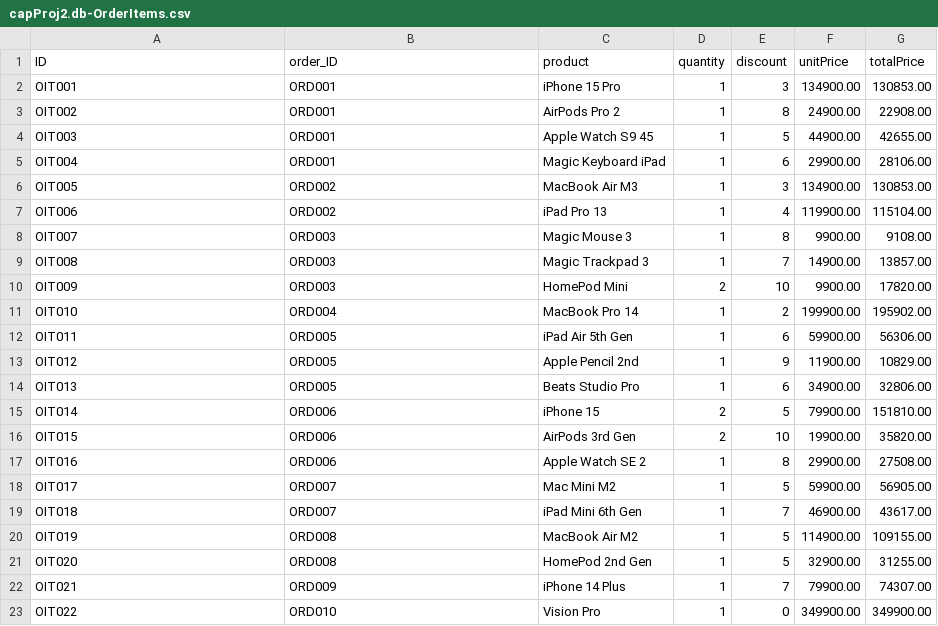
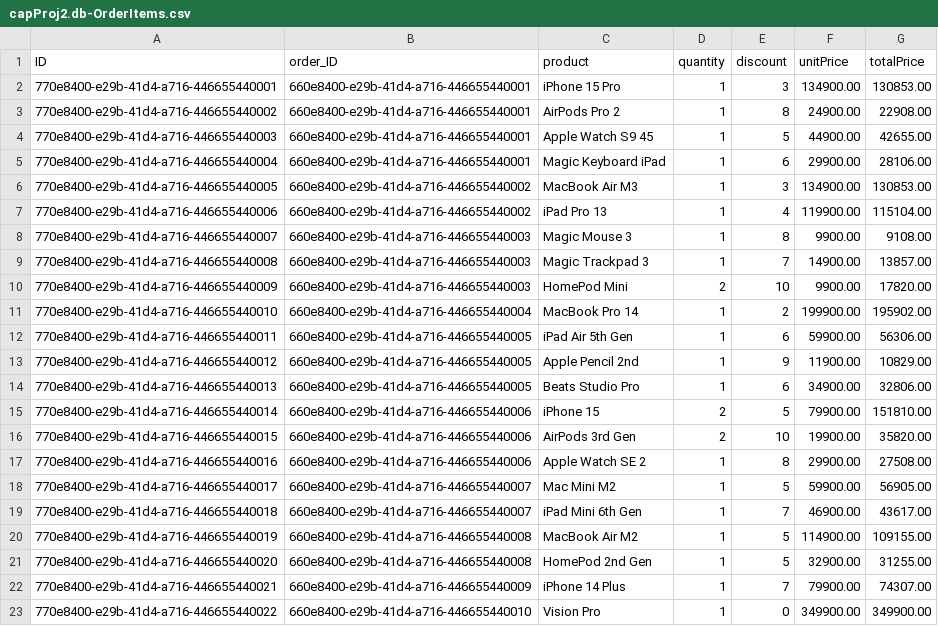
Before and after one commit to Giri-FioriDev/capProj2, a CSV file: db/data/capProj2.db-OrderItems.csv, drawn as a sheet; only a part is shown; the diff covers the shown part only.

Commit message:
data updated

```diff
--- a/db/data/capProj2.db-OrderItems.csv
+++ b/db/data/capProj2.db-OrderItems.csv
@@ -1,23 +1,23 @@
 ID,order_ID,product,quantity,discount,unitPrice,totalPrice
-OIT001,ORD001,iPhone 15 Pro,1,3,134900.00,130853.00
-OIT002,ORD001,AirPods Pro 2,1,8,24900.00,22908.00
-OIT003,ORD001,Apple Watch S9 45,1,5,44900.00,42655.00
-OIT004,ORD001,Magic Keyboard iPad,1,6,29900.00,28106.00
-OIT005,ORD002,MacBook Air M3,1,3,134900.00,130853.00
-OIT006,ORD002,iPad Pro 13,1,4,119900.00,115104.00
-OIT007,ORD003,Magic Mouse 3,1,8,9900.00,9108.00
-OIT008,ORD003,Magic Trackpad 3,1,7,14900.00,13857.00
-OIT009,ORD003,HomePod Mini,2,10,9900.00,17820.00
-OIT010,ORD004,MacBook Pro 14,1,2,199900.00,195902.00
-OIT011,ORD005,iPad Air 5th Gen,1,6,59900.00,56306.00
-OIT012,ORD005,Apple Pencil 2nd,1,9,11900.00,10829.00
-OIT013,ORD005,Beats Studio Pro,1,6,34900.00,32806.00
-OIT014,ORD006,iPhone 15,2,5,79900.00,151810.00
-OIT015,ORD006,AirPods 3rd Gen,2,10,19900.00,35820.00
-OIT016,ORD006,Apple Watch SE 2,1,8,29900.00,27508.00
-OIT017,ORD007,Mac Mini M2,1,5,59900.00,56905.00
-OIT018,ORD007,iPad Mini 6th Gen,1,7,46900.00,43617.00
-OIT019,ORD008,MacBook Air M2,1,5,114900.00,109155.00
-OIT020,ORD008,HomePod 2nd Gen,1,5,32900.00,31255.00
-OIT021,ORD009,iPhone 14 Plus,1,7,79900.00,74307.00
-OIT022,ORD010,Vision Pro,1,0,349900.00,349900.00
+770e8400-e29b-41d4-a716-446655440001,660e8400-e29b-41d4-a716-446655440001,iPhone 15 Pro,1,3,134900.00,130853.00
+770e8400-e29b-41d4-a716-446655440002,660e8400-e29b-41d4-a716-446655440001,AirPods Pro 2,1,8,24900.00,22908.00
+770e8400-e29b-41d4-a716-446655440003,660e8400-e29b-41d4-a716-446655440001,Apple Watch S9 45,1,5,44900.00,42655.00
+770e8400-e29b-41d4-a716-446655440004,660e8400-e29b-41d4-a716-446655440001,Magic Keyboard iPad,1,6,29900.00,28106.00
+770e8400-e29b-41d4-a716-446655440005,660e8400-e29b-41d4-a716-446655440002,MacBook Air M3,1,3,134900.00,130853.00
+770e8400-e29b-41d4-a716-446655440006,660e8400-e29b-41d4-a716-446655440002,iPad Pro 13,1,4,119900.00,115104.00
+770e8400-e29b-41d4-a716-446655440007,660e8400-e29b-41d4-a716-446655440003,Magic Mouse 3,1,8,9900.00,9108.00
+770e8400-e29b-41d4-a716-446655440008,660e8400-e29b-41d4-a716-446655440003,Magic Trackpad 3,1,7,14900.00,13857.00
+770e8400-e29b-41d4-a716-446655440009,660e8400-e29b-41d4-a716-446655440003,HomePod Mini,2,10,9900.00,17820.00
+770e8400-e29b-41d4-a716-446655440010,660e8400-e29b-41d4-a716-446655440004,MacBook Pro 14,1,2,199900.00,195902.00
+770e8400-e29b-41d4-a716-446655440011,660e8400-e29b-41d4-a716-446655440005,iPad Air 5th Gen,1,6,59900.00,56306.00
+770e8400-e29b-41d4-a716-446655440012,660e8400-e29b-41d4-a716-446655440005,Apple Pencil 2nd,1,9,11900.00,10829.00
+770e8400-e29b-41d4-a716-446655440013,660e8400-e29b-41d4-a716-446655440005,Beats Studio Pro,1,6,34900.00,32806.00
+770e8400-e29b-41d4-a716-446655440014,660e8400-e29b-41d4-a716-446655440006,iPhone 15,2,5,79900.00,151810.00
+770e8400-e29b-41d4-a716-446655440015,660e8400-e29b-41d4-a716-446655440006,AirPods 3rd Gen,2,10,19900.00,35820.00
+770e8400-e29b-41d4-a716-446655440016,660e8400-e29b-41d4-a716-446655440006,Apple Watch SE 2,1,8,29900.00,27508.00
+770e8400-e29b-41d4-a716-446655440017,660e8400-e29b-41d4-a716-446655440007,Mac Mini M2,1,5,59900.00,56905.00
+770e8400-e29b-41d4-a716-446655440018,660e8400-e29b-41d4-a716-446655440007,iPad Mini 6th Gen,1,7,46900.00,43617.00
+770e8400-e29b-41d4-a716-446655440019,660e8400-e29b-41d4-a716-446655440008,MacBook Air M2,1,5,114900.00,109155.00
+770e8400-e29b-41d4-a716-446655440020,660e8400-e29b-41d4-a716-446655440008,HomePod 2nd Gen,1,5,32900.00,31255.00
+770e8400-e29b-41d4-a716-446655440021,660e8400-e29b-41d4-a716-446655440009,iPhone 14 Plus,1,7,79900.00,74307.00
+770e8400-e29b-41d4-a716-446655440022,660e8400-e29b-41d4-a716-446655440010,Vision Pro,1,0,349900.00,349900.00
```
Also changed, not shown: 24 edited cells elsewhere in this file, db/data/capProj2.db-Orders.csv, db/data/capProj2.db-Products.csv.
